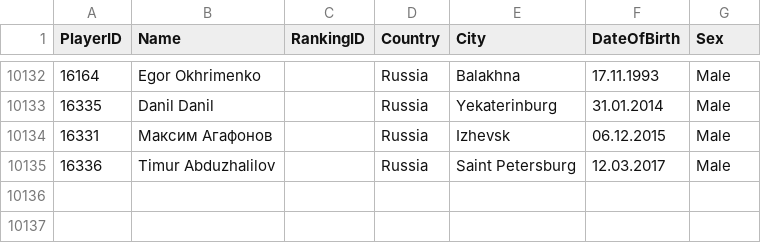
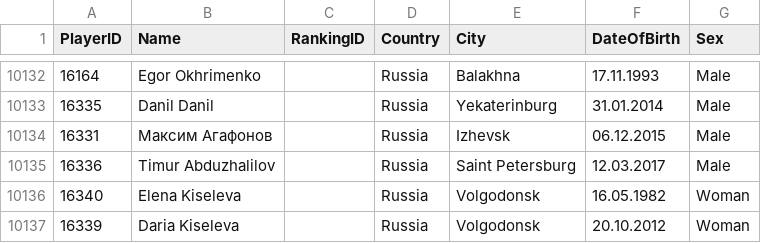
Before and after one commit to amundfylling/Scorpion-Scraper-2.0, a CSV file: data/players_data.csv, drawn as a sheet; only a part is shown, gaps mark what is left out; the diff names each change by its address in the sheet, - before the commit and + after, or states it on an @@ line.

```diff
--- a/data/players_data.csv
+++ b/data/players_data.csv
+row 10136: 16340 | Elena Kiseleva |  | Russia | Volgodonsk | 16.05.1982 | Woman
+row 10137: 16339 | Daria Kiseleva |  | Russia | Volgodonsk | 20.10.2012 | Woman
```
Also changed, not shown: data/tournament_data.csv, 1 other file.
